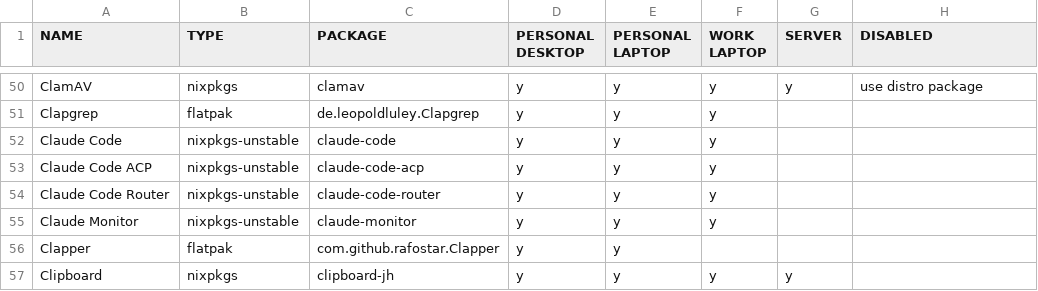
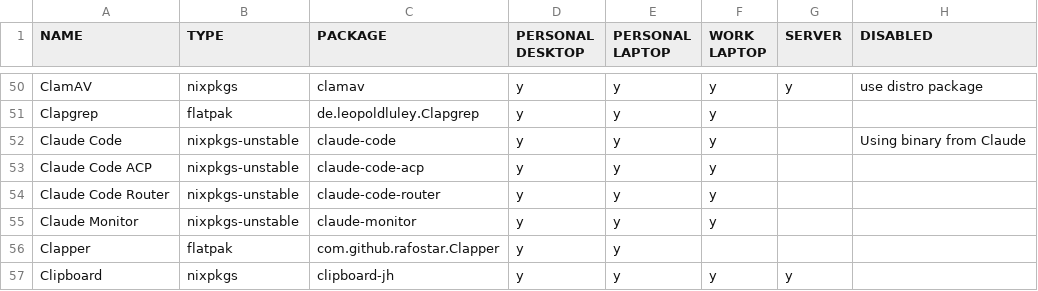
Before and after one commit to rvenutolo/packages, a CSV file: universal.csv, drawn as a sheet; only a part is shown, gaps mark what is left out.

Commit message:
disable claude-code

```diff
--- a/universal.csv
+++ b/universal.csv
@@ -51,3 +51,3 @@ ClamAV,nixpkgs,clamav,y,y,y,y,use distro package
 Clapgrep,flatpak,de.leopoldluley.Clapgrep,y,y,y,,
-Claude Code,nixpkgs-unstable,claude-code,y,y,y,,
+Claude Code,nixpkgs-unstable,claude-code,y,y,y,,Using binary from Claude
 Claude Code ACP,nixpkgs-unstable,claude-code-acp,y,y,y,,
```
